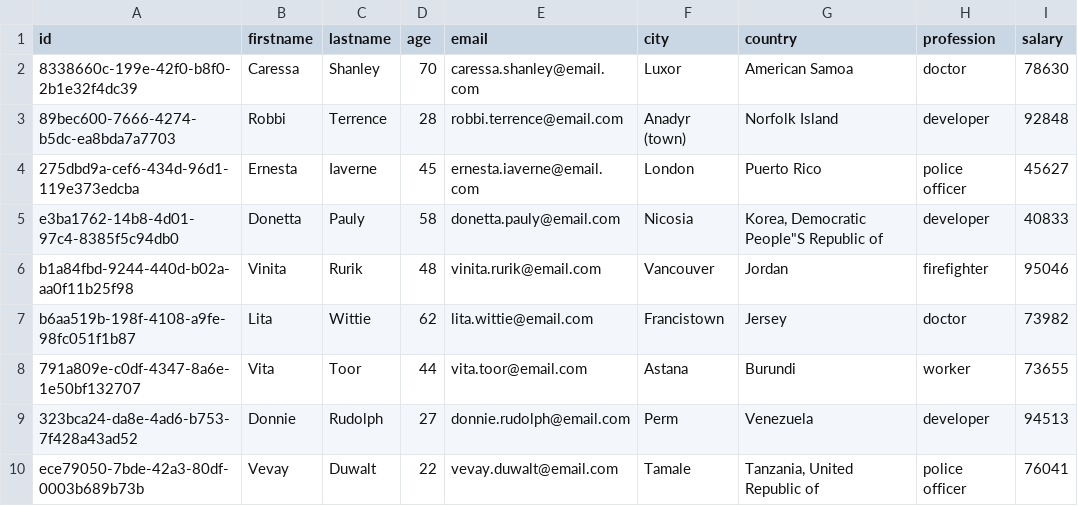
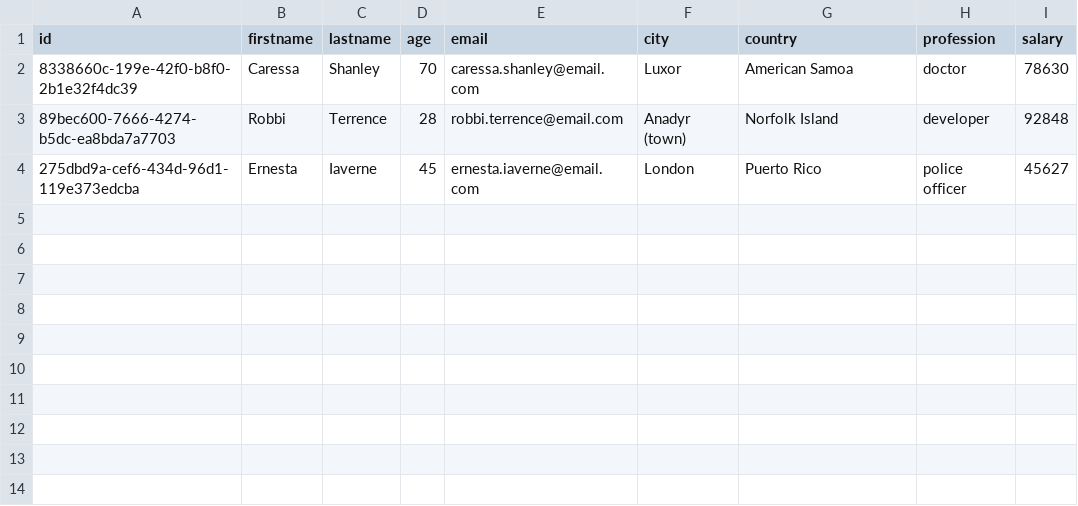
Before and after one commit to MarianaShy/foocoding.github.io, a CSV file: Node 3/users-data1.csv, drawn as a sheet.

```diff
--- a/Node 3/users-data1.csv
+++ b/Node 3/users-data1.csv
@@ -4,7 +4 @@ id,firstname,lastname,age,email,city,country,profession,salary
 275dbd9a-cef6-434d-96d1-119e373edcba,Ernesta,Iaverne,45,ernesta.iaverne@email.com,London,Puerto Rico,police officer,45627
-e3ba1762-14b8-4d01-97c4-8385f5c94db0,Donetta,Pauly,58,donetta.pauly@email.com,Nicosia,"Korea, Democratic People""S Republic of",developer,40833
-b1a84fbd-9244-440d-b02a-aa0f11b25f98,Vinita,Rurik,48,vinita.rurik@email.com,Vancouver,Jordan,firefighter,95046
-b6aa519b-198f-4108-a9fe-98fc051f1b87,Lita,Wittie,62,lita.wittie@email.com,Francistown,Jersey,doctor,73982
-791a809e-c0df-4347-8a6e-1e50bf132707,Vita,Toor,44,vita.toor@email.com,Astana,Burundi,worker,73655
-323bca24-da8e-4ad6-b753-7f428a43ad52,Donnie,Rudolph,27,donnie.rudolph@email.com,Perm,Venezuela,developer,94513
-ece79050-7bde-42a3-80df-0003b689b73b,Vevay,Duwalt,22,vevay.duwalt@email.com,Tamale,"Tanzania, United Republic of",police officer,76041
```
Also changed, not shown: 4 other files.
